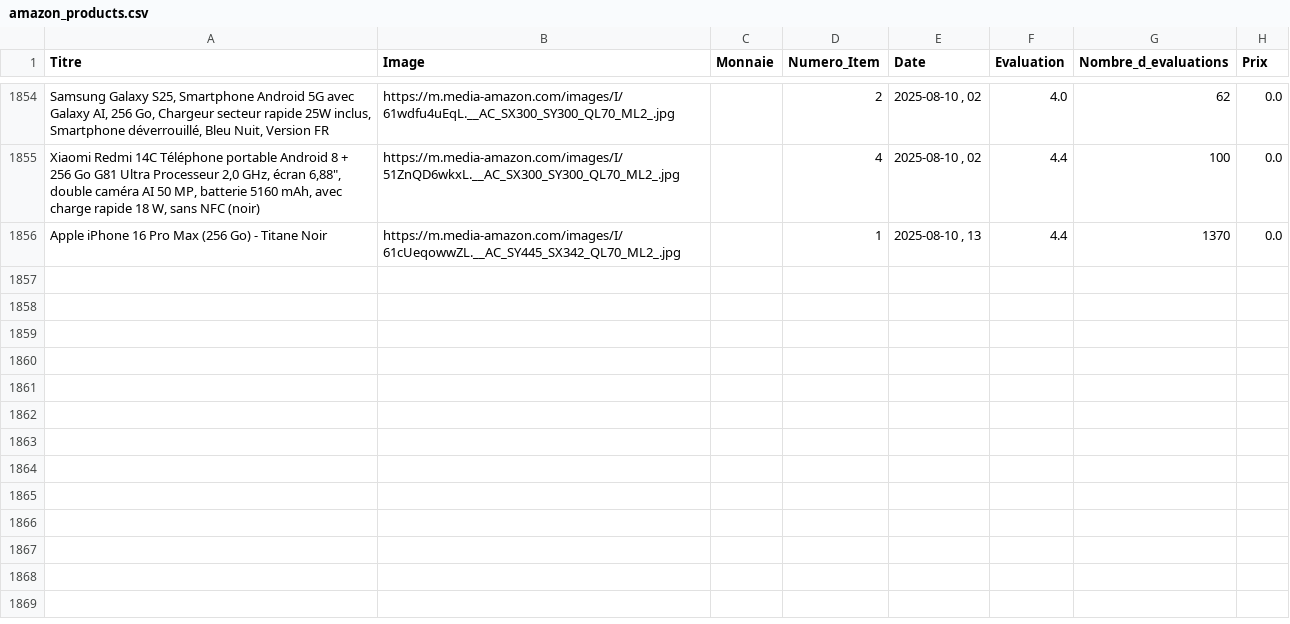
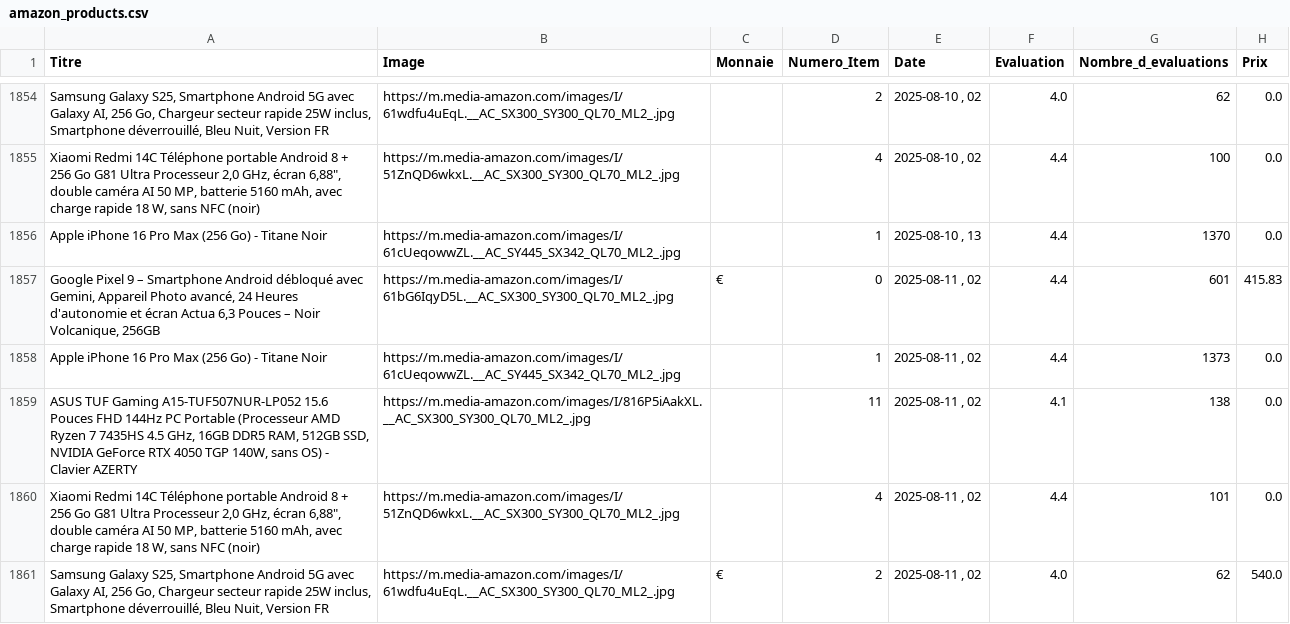
Before and after one commit to User510991/WebscrapAmazon_project, a CSV file: amazon_products.csv, drawn as a sheet; only a part is shown, gaps mark what is left out.

```diff
--- a/amazon_products.csv
+++ b/amazon_products.csv
@@ -1856 +1856,6 @@
 "Apple iPhone 16 Pro Max (256 Go) - Titane Noir","https://m.media-amazon.com/images/I/61cUeqowwZL.__AC_SY445_SX342_QL70_ML2_.jpg","",1,"2025-08-10 , 13",4.4,1370,0.0
+"Google Pixel 9 – Smartphone Android débloqué avec Gemini, Appareil Photo avancé, 24 Heures d'autonomie et écran Actua 6,3 Pouces – Noir Volcanique, 256GB","https://m.media-amazon.com/images/I/61bG6IqyD5L.__AC_SX300_SY300_QL70_ML2_.jpg","€",0,"2025-08-11 , 02",4.4,601,415.83
+"Apple iPhone 16 Pro Max (256 Go) - Titane Noir","https://m.media-amazon.com/images/I/61cUeqowwZL.__AC_SY445_SX342_QL70_ML2_.jpg","",1,"2025-08-11 , 02",4.4,1373,0.0
+"ASUS TUF Gaming A15-TUF507NUR-LP052 15.6 Pouces FHD 144Hz PC Portable (Processeur AMD Ryzen 7 7435HS 4.5 GHz, 16GB DDR5 RAM, 512GB SSD, NVIDIA GeForce RTX 4050 TGP 140W, sans OS) - Clavier AZERTY","https://m.media-amazon.com/images/I/816P5iAakXL.__AC_SX300_SY300_QL70_ML2_.jpg","",11,"2025-08-11 , 02",4.1,138,0.0
+"Xiaomi Redmi 14C Téléphone portable Android 8 + 256 Go G81 Ultra Processeur 2,0 GHz, écran 6,88"", double caméra AI 50 MP, batterie 5160 mAh, avec charge rapide 18 W, sans NFC (noir)","https://m.media-amazon.com/images/I/51ZnQD6wkxL.__AC_SX300_SY300_QL70_ML2_.jpg","",4,"2025-08-11 , 02",4.4,101,0.0
+"Samsung Galaxy S25, Smartphone Android 5G avec Galaxy AI, 256 Go, Chargeur secteur rapide 25W inclus, Smartphone déverrouillé, Bleu Nuit, Version FR","https://m.media-amazon.com/images/I/61wdfu4uEqL.__AC_SX300_SY300_QL70_ML2_.jpg","€",2,"2025-08-11 , 02",4.0,62,540.0
```
